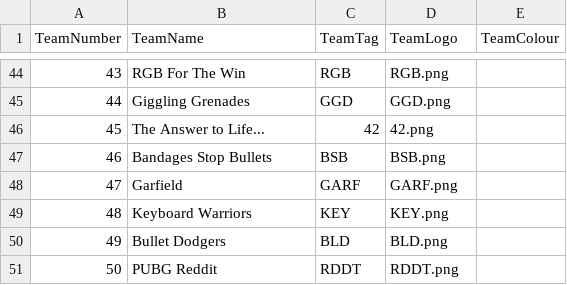
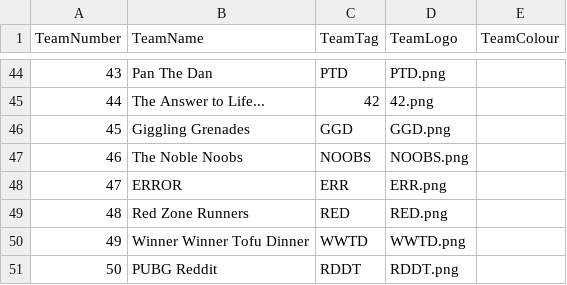
Before and after one commit to PUBGReddit/CustomsObserver, a CSV file: TeamInfo.csv, drawn as a sheet; only a part is shown, gaps mark what is left out; the diff covers the shown part only.

```diff
--- a/TeamInfo.csv
+++ b/TeamInfo.csv
@@ -44,8 +44,8 @@ TeamNumber,TeamName,TeamTag,TeamLogo,TeamColour
-43,RGB For The Win,RGB,RGB.png,
-44,Giggling Grenades,GGD,GGD.png,
-45,The Answer to Life...,42,42.png,
-46,Bandages Stop Bullets,BSB,BSB.png,
-47,Garfield,GARF,GARF.png,
-48,Keyboard Warriors,KEY,KEY.png,
-49,Bullet Dodgers,BLD,BLD.png,
+43,Pan The Dan,PTD,PTD.png,
+44,The Answer to Life...,42,42.png,
+45,Giggling Grenades,GGD,GGD.png,
+46,The Noble Noobs,NOOBS,NOOBS.png,
+47,ERROR,ERR,ERR.png,
+48,Red Zone Runners,RED,RED.png,
+49,Winner Winner Tofu Dinner,WWTD,WWTD.png,
 50,PUBG Reddit,RDDT,RDDT.png,
```
Also changed, not shown: 120 edited cells elsewhere in this file.
